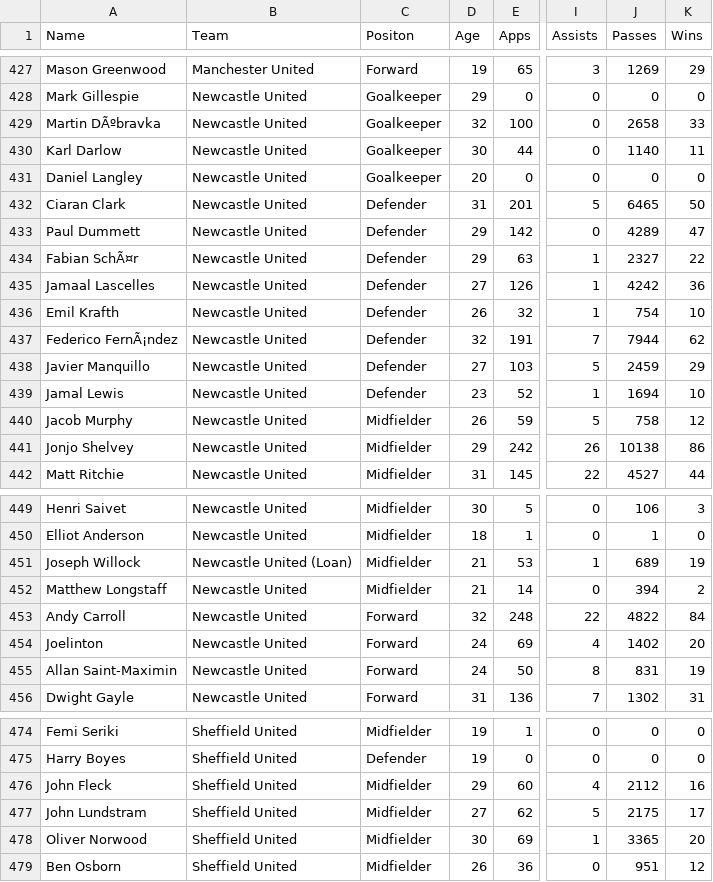
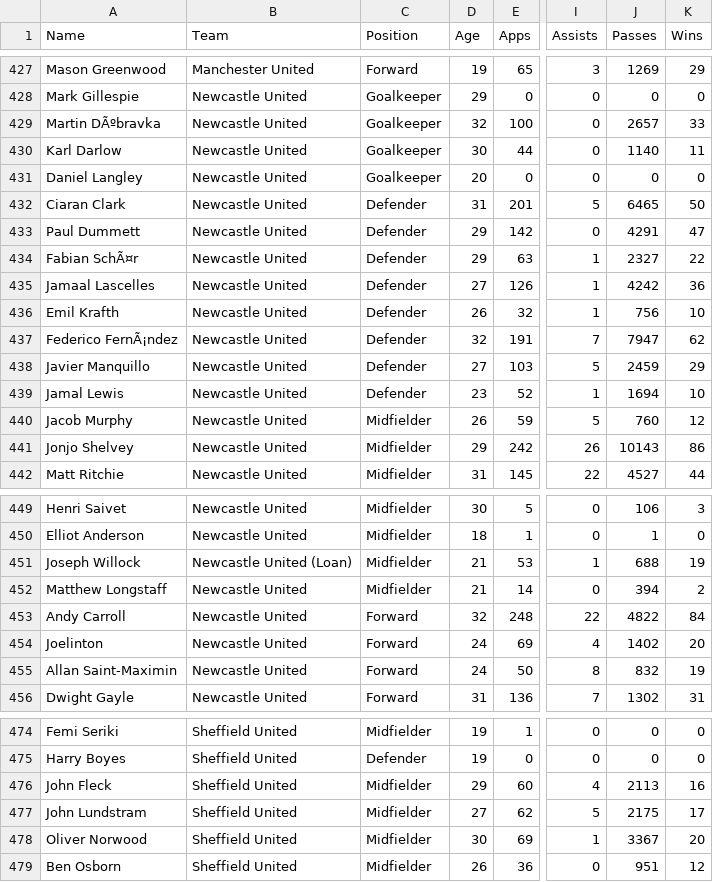
Before and after one commit to CIs-711/Case_Study2, a CSV file: Teams_data.csv, drawn as a sheet; only a part is shown, gaps mark what is left out; the diff covers the shown part only; the diff names each change by its address in the sheet, - before the commit and + after, or states it on an @@ line.

```diff
--- a/Teams_data.csv
+++ b/Teams_data.csv
-C1: Positon
+C1: Position
-J429 (Passes): 2658
+J429 (Passes): 2657
-J433 (Passes): 4289
+J433 (Passes): 4291
-J436 (Passes): 754
+J436 (Passes): 756
-J437 (Passes): 7944
+J437 (Passes): 7947
-J440 (Passes): 758
+J440 (Passes): 760
-J441 (Passes): 10138
+J441 (Passes): 10143
-J451 (Passes): 689
+J451 (Passes): 688
-J455 (Passes): 831
+J455 (Passes): 832
-J476 (Passes): 2112
+J476 (Passes): 2113
-J478 (Passes): 3365
+J478 (Passes): 3367
```
Also changed, not shown: 3 edited cells elsewhere in this file, processing_Teams_data.csv, 1 other file.
